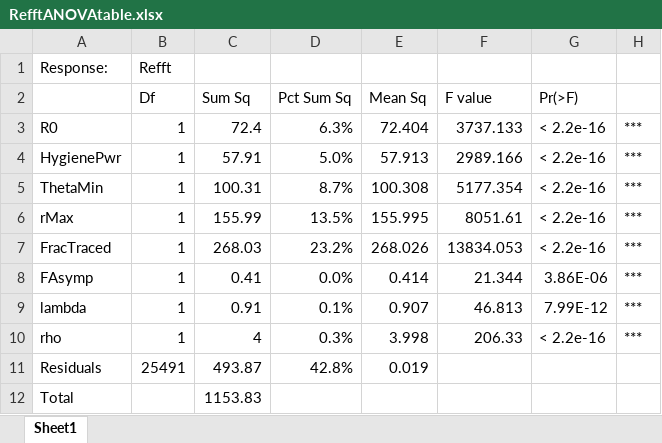
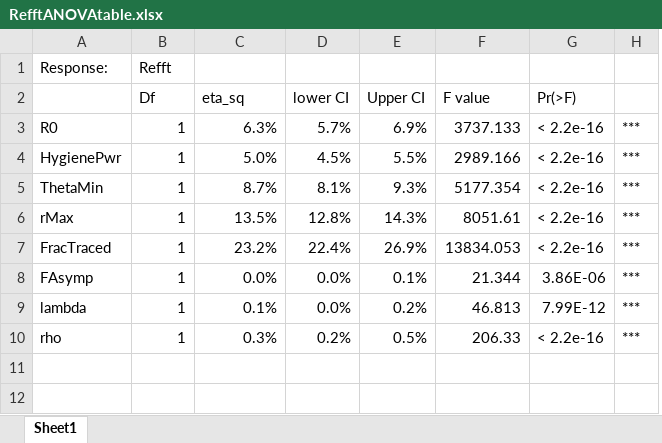
Before and after one commit to wachiuphd/COVID-19-Bayesian-SEIR-US, an Excel workbook: Figures/RefftANOVAtable.xlsx, sheet Sheet1, drawn as a sheet; values as stored, in another font and other column widths than the file's, no borders; removed rows and columns are numbered as before the commit, all else as after; the diff names each change by its address in the sheet, - before the commit and + after, or states it on an @@ line.

Commit message:
Updated to match accepted publication
Added some quantitative summaries and re-numbered figures to match accepted version.  Readme updated to match.

```diff
--- a/Figures/RefftANOVAtable.xlsx (sheet Sheet1)
+++ b/Figures/RefftANOVAtable.xlsx (sheet Sheet1)
-column C (Sum Sq), rows 3-10: 72.4 | 57.91 | 100.31 | 155.99 | 268.03 | 0.41 | 0.91 | 4
+column D (lower CI), rows 3-10: 5.7% | 4.5% | 8.1% | 12.8% | 22.4% | 0.0% | 0.0% | 0.2%
-C2: Pct Sum Sq
+C2: eta_sq
-E2: Mean Sq
+E2: Upper CI
-E3 (Upper CI): 72.404
+E3 (Upper CI): 6.9%
-E4 (Upper CI): 57.913
+E4 (Upper CI): 5.5%
-E5 (Upper CI): 100.308
+E5 (Upper CI): 9.3%
-E6 (Upper CI): 155.995
+E6 (Upper CI): 14.3%
-E7 (Upper CI): 268.026
+E7 (Upper CI): 26.9%
-E8 (Upper CI): 0.414
+E8 (Upper CI): 0.1%
-E9 (Upper CI): 0.907
+E9 (Upper CI): 0.2%
-E10 (Upper CI): 3.998
+E10 (Upper CI): 0.5%
-row 11: Residuals | 25491 | 493.87 | 42.8% | 0.019
-row 12: Total |  | 1153.83
```
Also changed, not shown: formulas that keep their value, 43 other files.
